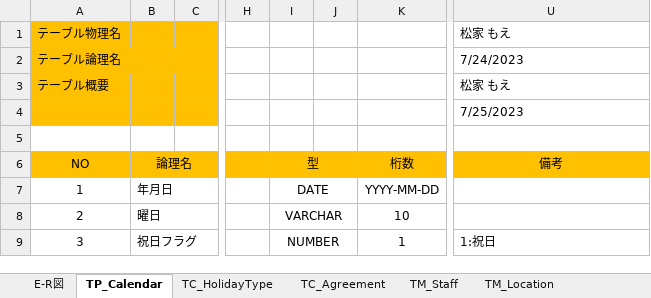
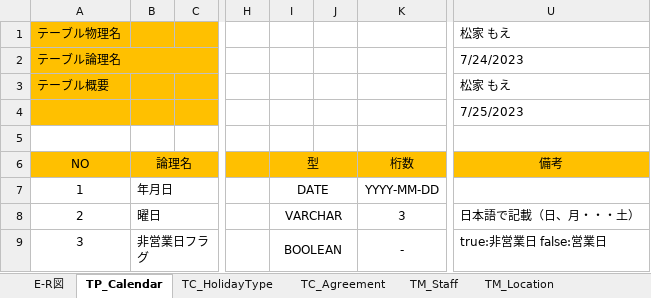
Before and after one commit to FIY24554/commpany_money, an Excel workbook: DB設計書.xlsx, sheet TP_Calendar, drawn as a sheet; only a part is shown, gaps mark what is left out; values as stored, in another font and other column widths than the file's, no borders; the diff names each change by its address in the sheet, - before the commit and + after, or states it on an @@ line.

```diff
--- a/DB設計書.xlsx (sheet TP_Calendar)
+++ b/DB設計書.xlsx (sheet TP_Calendar)
-K8 (桁数): 10
+K8 (桁数): 3
-U8 (備考): (empty)
+U8 (備考): 日本語で記載（日、月・・・土）
-B9 (論理名): 祝日フラグ
+B9 (論理名): 非営業日フラグ
-I9 (型): NUMBER
+I9 (型): BOOLEAN
-K9 (桁数): 1
+K9 (桁数): -
-U9 (備考): 1:祝日
+U9 (備考): true:非営業日 false:営業日
```
Also changed, not shown: sheet TM_Staff, sheet TE_Time, sheet TE_Staff_Location, sheet TC_Agreement, sheet TC_HolidayType, sheet TM_Location, 1 more sheet, 画面設計書結合.xlsx, 画面遷移図.xlsx, 1 other file.
